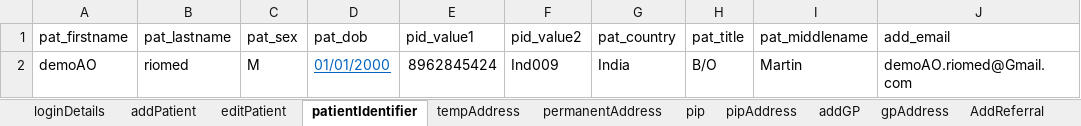
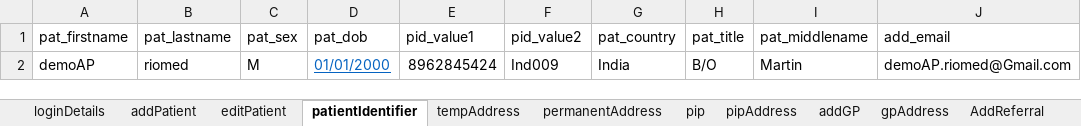
Before and after one commit to manojvyavahare27/DemoServerCellma4ClinicalAuto-, an Excel workbook: ExcelFiles/PatientDomain.xlsx, sheet patientIdentifier, drawn as a sheet; values as stored, in another font and other column widths than the file's, no borders; the diff names each change by its address in the sheet, - before the commit and + after, or states it on an @@ line.

Commit message:
Push Patient details

```diff
--- a/ExcelFiles/PatientDomain.xlsx (sheet patientIdentifier)
+++ b/ExcelFiles/PatientDomain.xlsx (sheet patientIdentifier)
-A2 (pat_firstname): demoAO
+A2 (pat_firstname): demoAP
-J2 (add_email): demoAO.riomed@Gmail.com
+J2 (add_email): demoAP.riomed@Gmail.com
```
Also changed, not shown: sheet addPatient, sheet patDetails, sheet editPatient.
